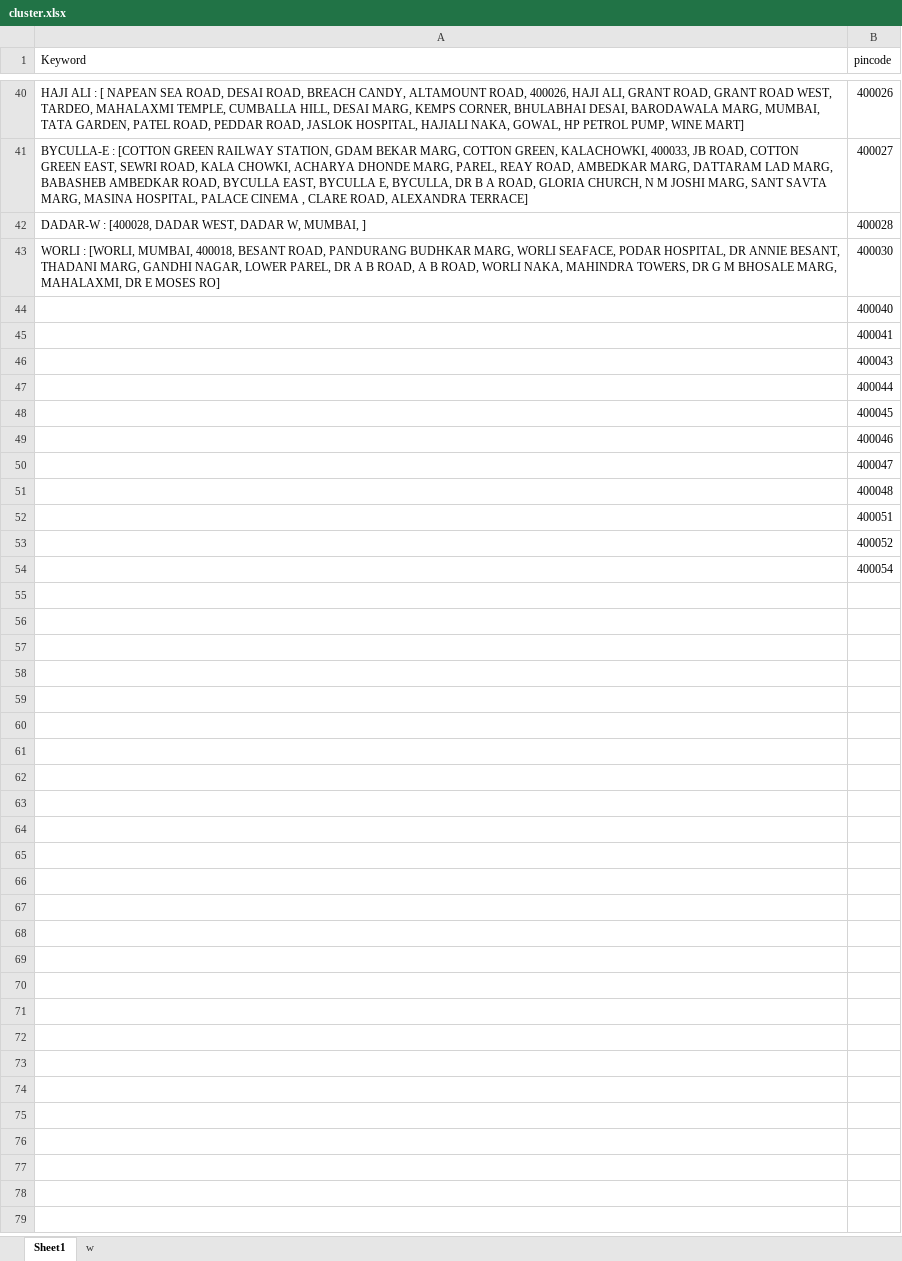
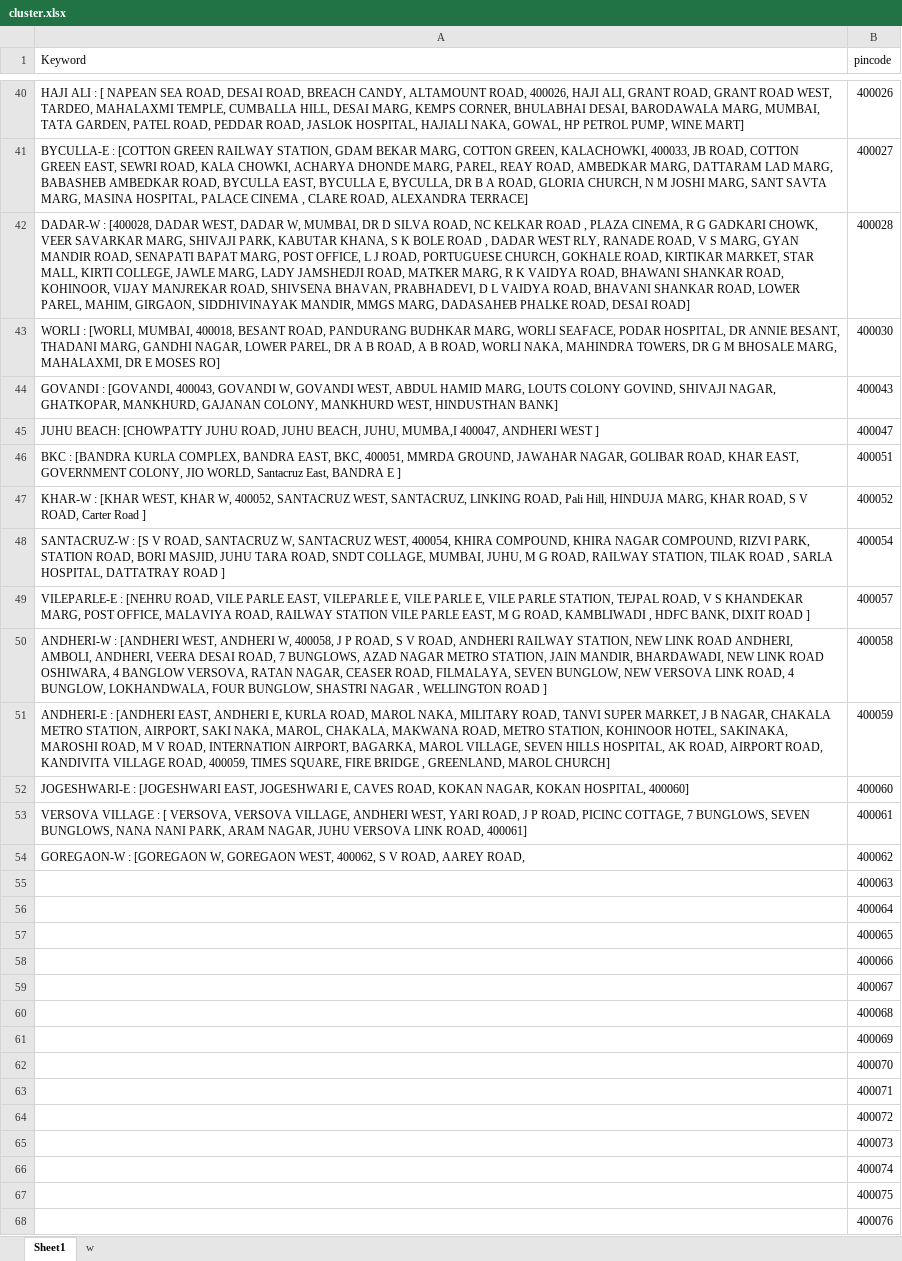
Before and after one commit to Data-Dev20/address-matching, an Excel workbook: add/cluster.xlsx, sheet Sheet1, drawn as a sheet; only a part is shown, gaps mark what is left out; values as stored, in another font and other column widths than the file's, no borders; removed rows and columns are numbered as before the commit, all else as after; the diff covers the shown part only; the diff names each change by its address in the sheet, - before the commit and + after, or states it on an @@ line.

Commit message:
COMMIT

```diff
--- a/add/cluster.xlsx (sheet Sheet1)
+++ b/add/cluster.xlsx (sheet Sheet1)
-A42 (Keyword): …W, MUMBAI, ]
+A42 (Keyword): …W, MUMBAI, DR D SILVA ROAD, NC KELKAR ROAD , PLAZA CINEMA, R G GADKARI CHOWK, VEER SAVARKAR MARG, SHIVAJI PARK, KABUTAR KHANA, S K BOLE ROAD , DADAR WEST RLY, RANADE ROAD, V S MARG, GYAN MANDIR ROAD, SENAPATI BAPAT MARG, POST OFFICE, L J ROAD, PORTUGUESE CHURCH, GOKHALE ROAD, KIRTIKAR MARKET, STAR MALL, KIRTI COLLEGE, JAWLE MARG, LADY JAMSHEDJI ROAD, MATKER MARG, R K VAIDYA ROAD, BHAWANI SHANKAR ROAD, KOHINOOR, VIJAY MANJREKAR ROAD, SHIVSENA BHAVAN, PRABHADEVI, D L VAIDYA ROAD, BHAVANI SHANKAR ROAD, LOWER PAREL, MAHIM, GIRGAON, SIDDHIVINAYAK MANDIR, MMGS MARG, DADASAHEB PHALKE ROAD, DESAI ROAD]
-row 44:  | 400040
-row 45:  | 400041
-A44 (Keyword): (empty)
+A44 (Keyword): GOVANDI : [GOVANDI, 400043, GOVANDI W, GOVANDI WEST, ABDUL HAMID MARG, LOUTS COLONY GOVIND, SHIVAJI NAGAR, GHATKOPAR, MANKHURD, GAJANAN COLONY, MANKHURD WEST, HINDUSTHAN BANK]
-row 47:  | 400044
-row 48:  | 400045
-row 49:  | 400046
-A45 (Keyword): (empty)
+A45 (Keyword): JUHU BEACH: [CHOWPATTY JUHU ROAD, JUHU BEACH, JUHU, MUMBA,I 400047, ANDHERI WEST ]
-row 51:  | 400048
-A46 (Keyword): (empty)
+A46 (Keyword): BKC : [BANDRA KURLA COMPLEX, BANDRA EAST, BKC, 400051, MMRDA GROUND, JAWAHAR NAGAR, GOLIBAR ROAD, KHAR EAST, GOVERNMENT COLONY, JIO WORLD, Santacruz East, BANDRA E ]
-A47 (Keyword): (empty)
+A47 (Keyword): KHAR-W : [KHAR WEST, KHAR W, 400052, SANTACRUZ WEST, SANTACRUZ, LINKING ROAD, Pali Hill, HINDUJA MARG, KHAR ROAD, S V ROAD, Carter Road ]
-A48 (Keyword): (empty)
+A48 (Keyword): SANTACRUZ-W : [S V ROAD, SANTACRUZ W, SANTACRUZ WEST, 400054, KHIRA COMPOUND, KHIRA NAGAR COMPOUND, RIZVI PARK, STATION ROAD, BORI MASJID, JUHU TARA ROAD, SNDT COLLAGE, MUMBAI, JUHU, M G ROAD, RAILWAY STATION, TILAK ROAD , SARLA HOSPITAL, DATTATRAY ROAD ]
+row 49: VILEPARLE-E : [NEHRU ROAD, VILE PARLE EAST, VILEPARLE E, VILE PARLE E, VILE PARLE STATION, TEJPAL ROAD, V S KHANDEKAR MARG, POST OFFICE, MALAVIYA ROAD, RAILWAY STATION VILE PARLE EAST, M G ROAD, KAMBLIWADI , HDFC BANK, DIXIT ROAD ] | 400057
+row 50: ANDHERI-W : [ANDHERI WEST, ANDHERI W, 400058, J P ROAD, S V ROAD, ANDHERI RAILWAY STATION, NEW LINK ROAD ANDHERI, AMBOLI, ANDHERI, VEERA DESAI ROAD, 7 BUNGLOWS, AZAD NAGAR METRO STATION, JAIN MANDIR, BHARDAWADI, NEW LINK ROAD OSHIWARA, 4 BANGLOW VERSOVA, RATAN NAGAR, CEASER ROAD, FILMALAYA, SEVEN BUNGLOW, NEW VERSOVA LINK ROAD, 4 BUNGLOW, LOKHANDWALA, FOUR BUNGLOW, SHASTRI NAGAR , WELLINGTON ROAD ] | 400058
+row 51: ANDHERI-E : [ANDHERI EAST, ANDHERI E, KURLA ROAD, MAROL NAKA, MILITARY ROAD, TANVI SUPER MARKET, J B NAGAR, CHAKALA METRO STATION, AIRPORT, SAKI NAKA, MAROL, CHAKALA, MAKWANA ROAD, METRO STATION, KOHINOOR HOTEL, SAKINAKA, MAROSHI ROAD, M V ROAD, INTERNATION AIRPORT, BAGARKA, MAROL VILLAGE, SEVEN HILLS HOSPITAL, AK ROAD, AIRPORT ROAD, KANDIVITA VILLAGE ROAD, 400059, TIMES SQUARE, FIRE BRIDGE , GREENLAND, MAROL CHURCH] | 400059
+row 52: JOGESHWARI-E : [JOGESHWARI EAST, JOGESHWARI E, CAVES ROAD, KOKAN NAGAR, KOKAN HOSPITAL, 400060] | 400060
+row 53: VERSOVA VILLAGE : [ VERSOVA, VERSOVA VILLAGE, ANDHERI WEST, YARI ROAD, J P ROAD, PICINC COTTAGE, 7 BUNGLOWS, SEVEN BUNGLOWS, NANA NANI PARK, ARAM NAGAR, JUHU VERSOVA LINK ROAD, 400061] | 400061
+row 54: GOREGAON-W : [GOREGAON W, GOREGAON WEST, 400062, S V ROAD, AAREY ROAD, | 400062
+row 55:  | 400063
+row 56:  | 400064
+row 57:  | 400065
+row 58:  | 400066
+row 59:  | 400067
+row 60:  | 400068
+row 61:  | 400069
+row 62:  | 400070
+row 63:  | 400071
+row 64:  | 400072
+row 65:  | 400073
+row 66:  | 400074
+row 67:  | 400075
+row 68:  | 400076
```
Also changed, not shown: 32 added rows elsewhere in this sheet, sheet w.
